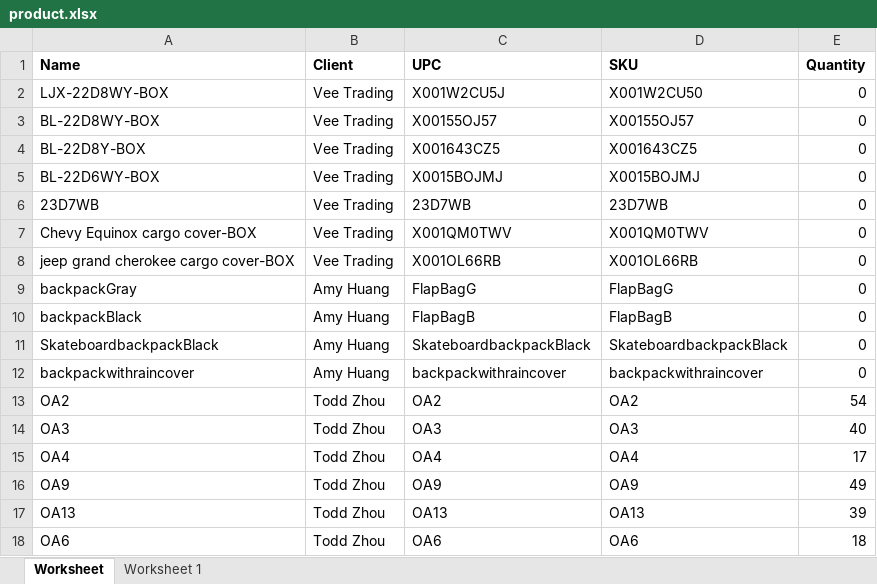
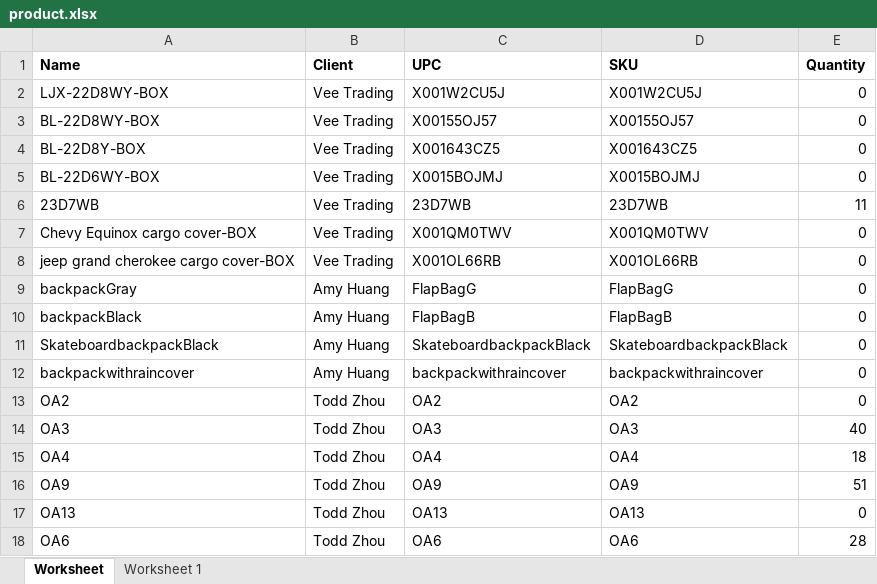
Before and after one commit to que2018/c3, an Excel workbook: admin/assets/file/export/product.xlsx, sheet Worksheet, drawn as a sheet; values as stored, in another font and other column widths than the file's, no borders; the diff names each change by its address in the sheet, - before the commit and + after, or states it on an @@ line.

```diff
--- a/admin/assets/file/export/product.xlsx (sheet Worksheet)
+++ b/admin/assets/file/export/product.xlsx (sheet Worksheet)
-D2 (SKU): X001W2CU50
+D2 (SKU): X001W2CU5J
-E6 (Quantity): 0
+E6 (Quantity): 11
-E13 (Quantity): 54
+E13 (Quantity): 0
-E15 (Quantity): 17
+E15 (Quantity): 18
-E16 (Quantity): 49
+E16 (Quantity): 51
-E17 (Quantity): 39
+E17 (Quantity): 0
-E18 (Quantity): 18
+E18 (Quantity): 28
```
Also changed, not shown: admin/assets/file/export/checkin.xlsx, admin/assets/file/export/checkout.xlsx, 49 other files.
